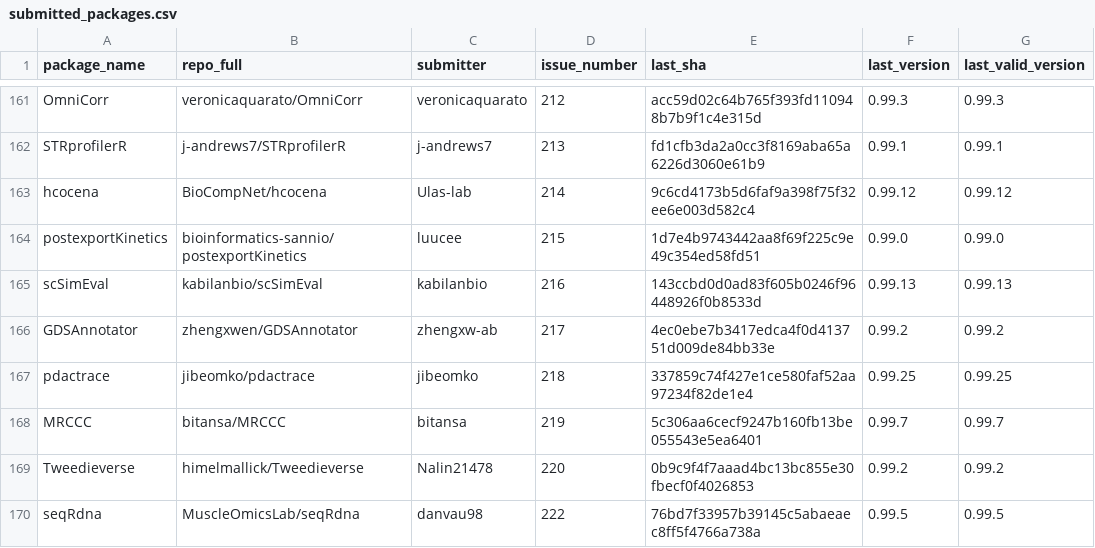
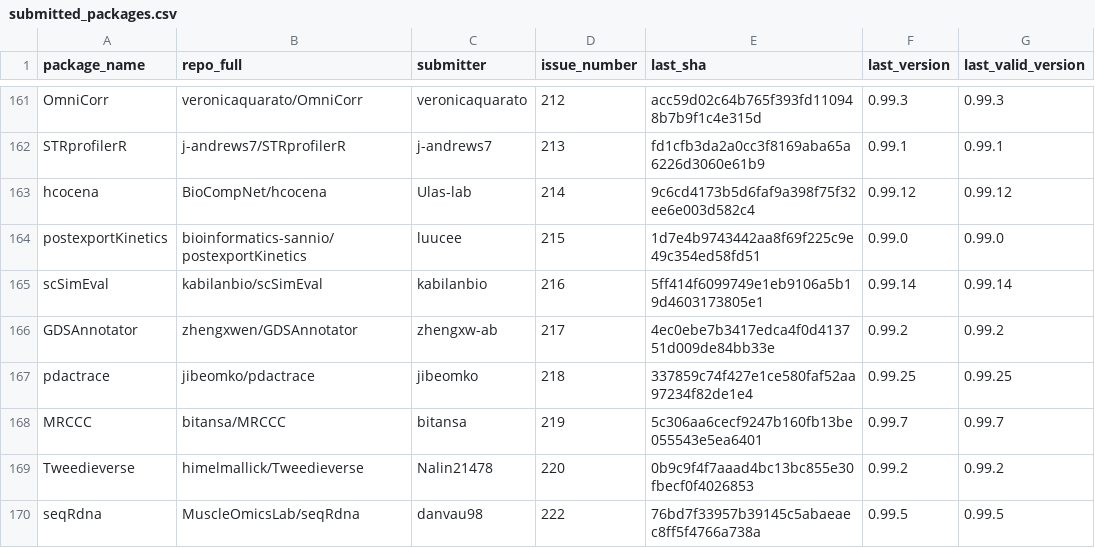
Before and after one commit to Bioconductor/BiocContributions, a CSV file: submissions/submitted_packages.csv, drawn as a sheet; only a part is shown, gaps mark what is left out.

Commit message:
Update build SHAs and versions

```diff
--- a/submissions/submitted_packages.csv
+++ b/submissions/submitted_packages.csv
@@ -164,3 +164,3 @@ hcocena,BioCompNet/hcocena,Ulas-lab,214,9c6cd4173b5d6faf9a398f75f32ee6e003d582c4
 postexportKinetics,bioinformatics-sannio/postexportKinetics,luucee,215,1d7e4b9743442aa8f69f225c9e49c354ed58fd51,0.99.0,0.99.0
-scSimEval,kabilanbio/scSimEval,kabilanbio,216,143ccbd0d0ad83f605b0246f96448926f0b8533d,0.99.13,0.99.13
+scSimEval,kabilanbio/scSimEval,kabilanbio,216,5ff414f6099749e1eb9106a5b19d4603173805e1,0.99.14,0.99.14
 GDSAnnotator,zhengxwen/GDSAnnotator,zhengxw-ab,217,4ec0ebe7b3417edca4f0d413751d009de84bb33e,0.99.2,0.99.2
```
